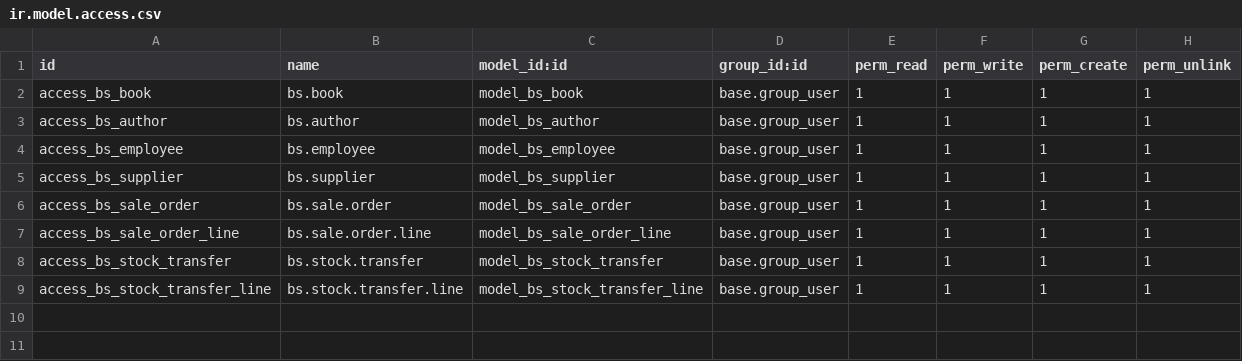
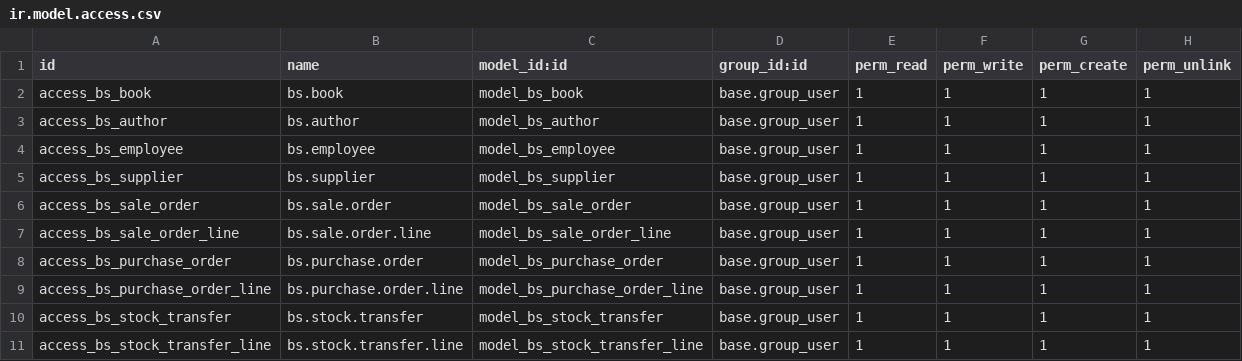
Before and after one commit to randy102/bookstore-erp, a CSV file: addons/bookstore/security/ir.model.access.csv, drawn as a sheet; the diff names each change by its address in the sheet, - before the commit and + after, or states it on an @@ line.

Commit message:
Feat: add purchase order

```diff
--- a/addons/bookstore/security/ir.model.access.csv
+++ b/addons/bookstore/security/ir.model.access.csv
+row 8: access_bs_purchase_order | bs.purchase.order | model_bs_purchase_order | base.group_user | 1 | 1 | 1 | 1
+row 9: access_bs_purchase_order_line | bs.purchase.order.line | model_bs_purchase_order_line | base.group_user | 1 | 1 | 1 | 1
```
Also changed, not shown: 10 other files.
